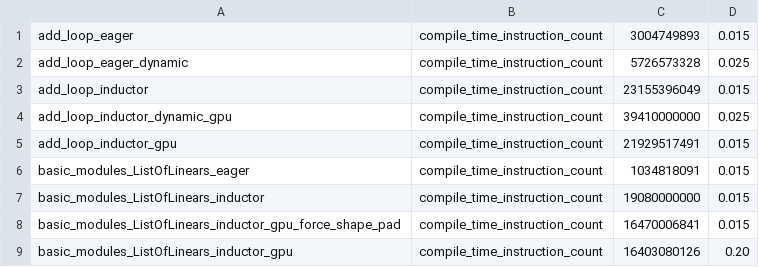
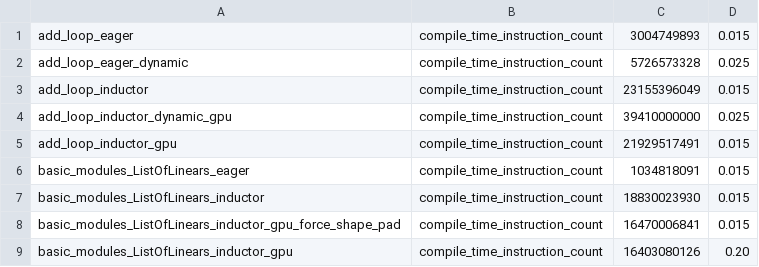
Before and after one commit to HYGON-AI/pytorch-das, a CSV file: benchmarks/dynamo/pr_time_benchmarks/expected_results.csv, drawn as a sheet.

Commit message:
Update inductor benchmark time to avoid flakiness (#137900)
Pull Request resolved: https://github.com/pytorch/pytorch/pull/137900
Approved by: https://github.com/laithsakka

```diff
--- a/benchmarks/dynamo/pr_time_benchmarks/expected_results.csv
+++ b/benchmarks/dynamo/pr_time_benchmarks/expected_results.csv
@@ -6,3 +6,3 @@ add_loop_inductor_gpu,         compile_time_instruction_count, 21929517491, 0.01
 basic_modules_ListOfLinears_eager,                         compile_time_instruction_count, 1034818091,     0.015
-basic_modules_ListOfLinears_inductor,                      compile_time_instruction_count, 19080000000,    0.015
+basic_modules_ListOfLinears_inductor,                      compile_time_instruction_count, 18830023930,    0.015
 basic_modules_ListOfLinears_inductor_gpu_force_shape_pad,  compile_time_instruction_count, 16470006841,    0.015
```
